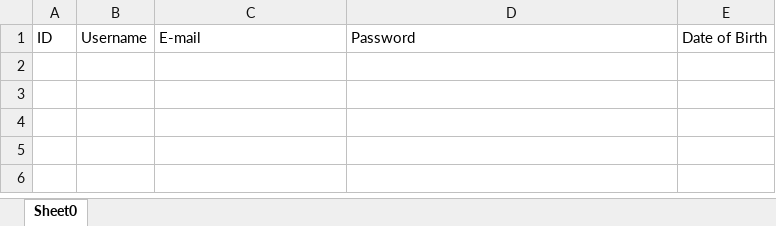
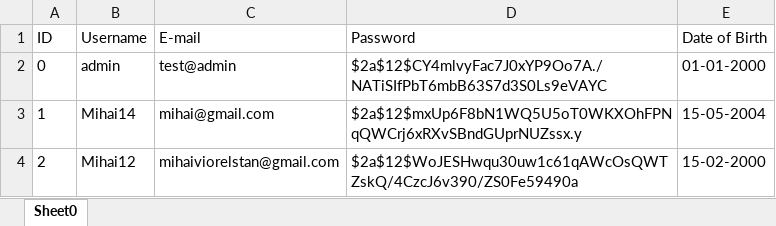
Before and after one commit to StefanGherghel2004/ZTH-Team-Deltaspace, an Excel workbook: App/CLI-backend/databases/UserDatabase.xlsx, sheet Sheet0, drawn as a sheet; values as stored, in another font and other column widths than the file's, no borders; the diff names each change by its address in the sheet, - before the commit and + after, or states it on an @@ line.

Commit message:
UserDatabse up and running for registration

```diff
--- a/App/CLI-backend/databases/UserDatabase.xlsx (sheet Sheet0)
+++ b/App/CLI-backend/databases/UserDatabase.xlsx (sheet Sheet0)
+row 2: 0 | admin | test@admin | $2a$12$CY4mlvyFac7J0xYP9Oo7A./NATiSIfPbT6mbB63S7d3S0Ls9eVAYC | 01-01-2000
+row 3: 1 | Mihai14 | mihai@gmail.com | $2a$12$mxUp6F8bN1WQ5U5oT0WKXOhFPNqQWCrj6xRXvSBndGUprNUZssx.y | 15-05-2004
+row 4: 2 | Mihai12 | mihaiviorelstan@gmail.com | $2a$12$WoJESHwqu30uw1c61qAWcOsQWTZskQ/4CzcJ6v390/ZS0Fe59490a | 15-02-2000
```
Also changed, not shown: 5 other files.
